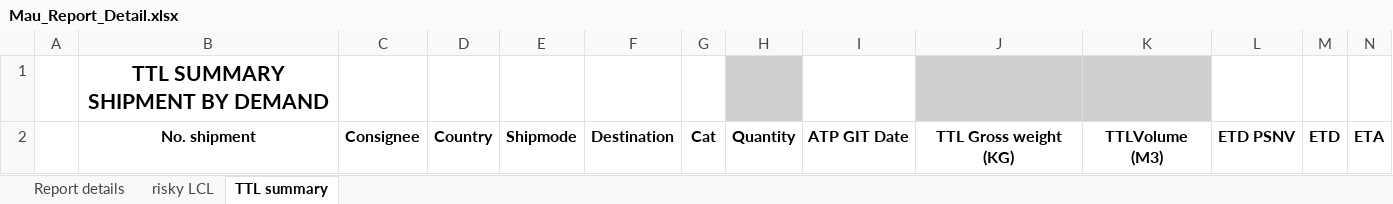
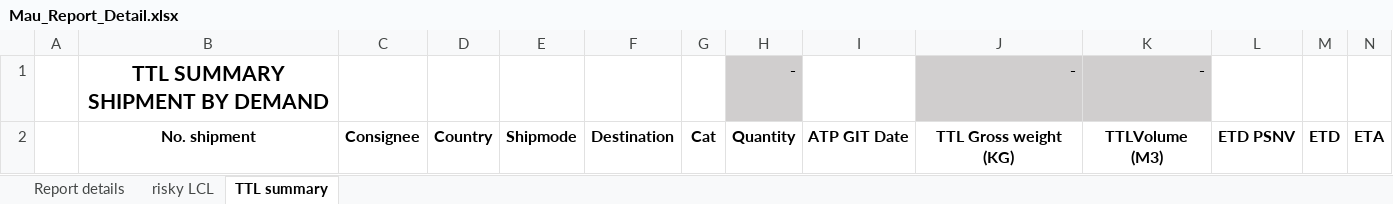
Before and after one commit to thietbicongnghevietnam/SCM_Inovation, an Excel workbook: FreeLayout/Mau_Report_Detail.xlsx, sheet TTL summary, drawn as a sheet; only a part is shown; values as stored, in another font and other column widths than the file's, no borders; removed rows and columns are numbered as before the commit, all else as after; rows hold the shown columns only; the diff names each change by its address in the sheet, - before the commit and + after, or states it on an @@ line.

```diff
--- a/FreeLayout/Mau_Report_Detail.xlsx (sheet TTL summary)
+++ b/FreeLayout/Mau_Report_Detail.xlsx (sheet TTL summary)
-row 1:  | TTL SUMMARY SHIPMENT BY DEMAND
+row 1:  | TTL SUMMARY SHIPMENT BY DEMAND |  |  |  |  |  | - |  | - | -
```
Also changed, not shown: FreeLayout/Textfile/Report_Detail.xlsx, 7 other files.
